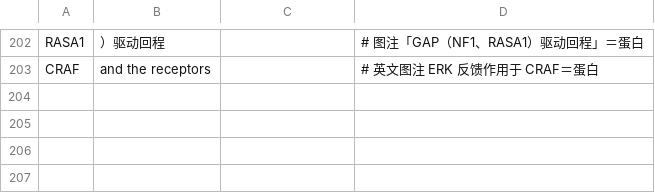
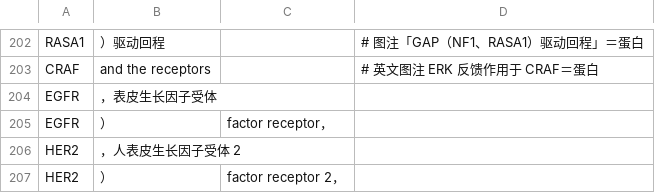
Before and after one commit to wangnianfei/ras-review-reproducibility, a TSV file: RAS综述原始文献/RAG/脚本/辅助/数据/写法判定_蛋白.tsv, drawn as a sheet; only a part is shown, gaps mark what is left out; the diff names each change by its address in the sheet, - before the commit and + after, or states it on an @@ line.

```diff
--- a/RAS综述原始文献/RAG/脚本/辅助/数据/写法判定_蛋白.tsv
+++ b/RAS综述原始文献/RAG/脚本/辅助/数据/写法判定_蛋白.tsv
+row 204: EGFR | ，表皮生长因子受体
+row 205: EGFR | ） | factor receptor，
+row 206: HER2 | ，人表皮生长因子受体 2
+row 207: HER2 | ） | factor receptor 2，
```
Also changed, not shown: 30 other files.
